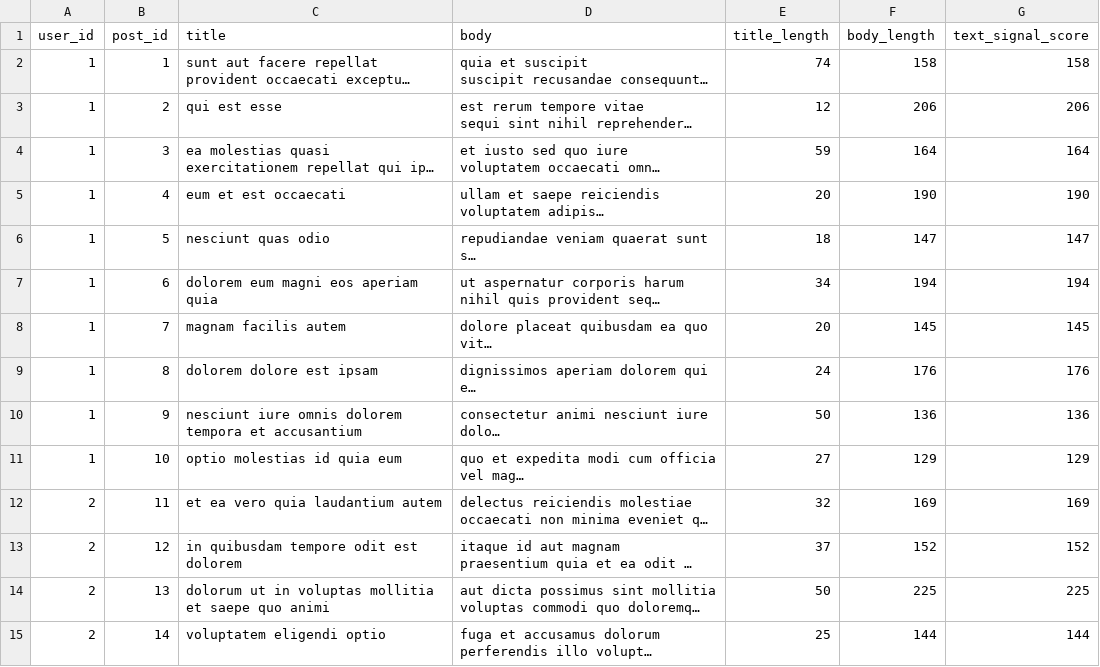
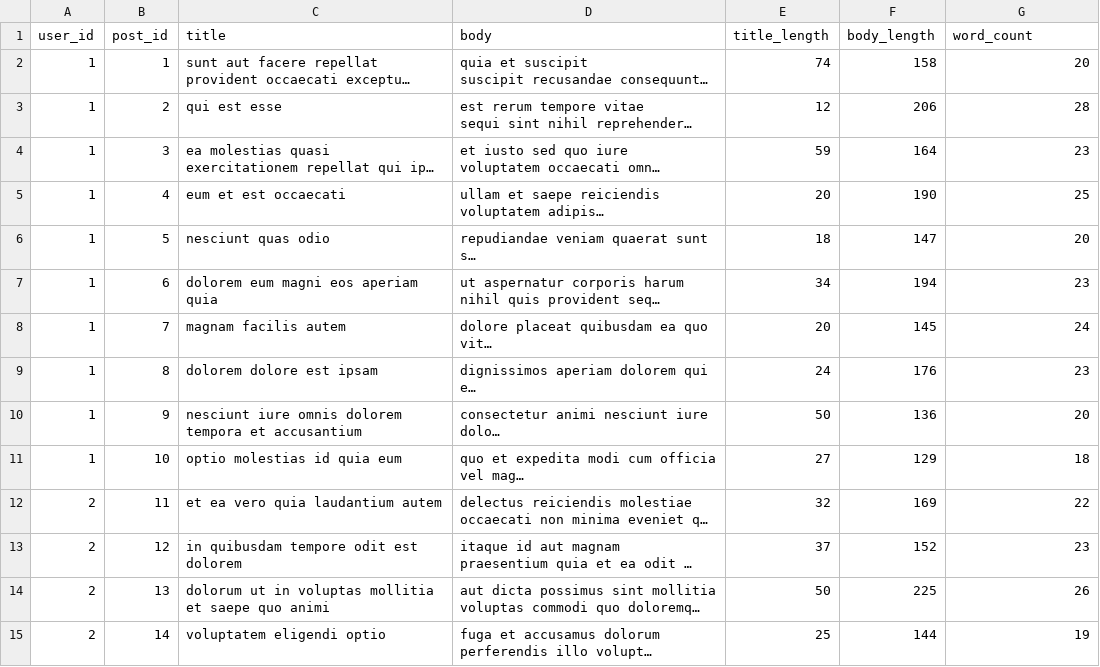
Before and after one commit to abeaderstadt/nlp-04-api-text-data, a CSV file: data/processed/beaderstadt_processed.csv, drawn as a sheet; only a part is shown; long unchanged cells end in …; the diff covers the shown part only; the diff names each change by its address in the sheet, - before the commit and + after, or states it on an @@ line.

Commit message:
Creat word_count column

```diff
--- a/data/processed/beaderstadt_processed.csv
+++ b/data/processed/beaderstadt_processed.csv
-G1: text_signal_score
+G1: word_count
-G2 (word_count): 158
+G2 (word_count): 20
-G3 (word_count): 206
+G3 (word_count): 28
-G4 (word_count): 164
+G4 (word_count): 23
-G5 (word_count): 190
+G5 (word_count): 25
-G6 (word_count): 147
+G6 (word_count): 20
-G7 (word_count): 194
+G7 (word_count): 23
-G8 (word_count): 145
+G8 (word_count): 24
-G9 (word_count): 176
+G9 (word_count): 23
-G10 (word_count): 136
+G10 (word_count): 20
-G11 (word_count): 129
+G11 (word_count): 18
-G12 (word_count): 169
+G12 (word_count): 22
-G13 (word_count): 152
+G13 (word_count): 23
-G14 (word_count): 225
+G14 (word_count): 26
-G15 (word_count): 144
+G15 (word_count): 19
```
Also changed, not shown: 86 edited cells elsewhere in this file, 2 other files.
